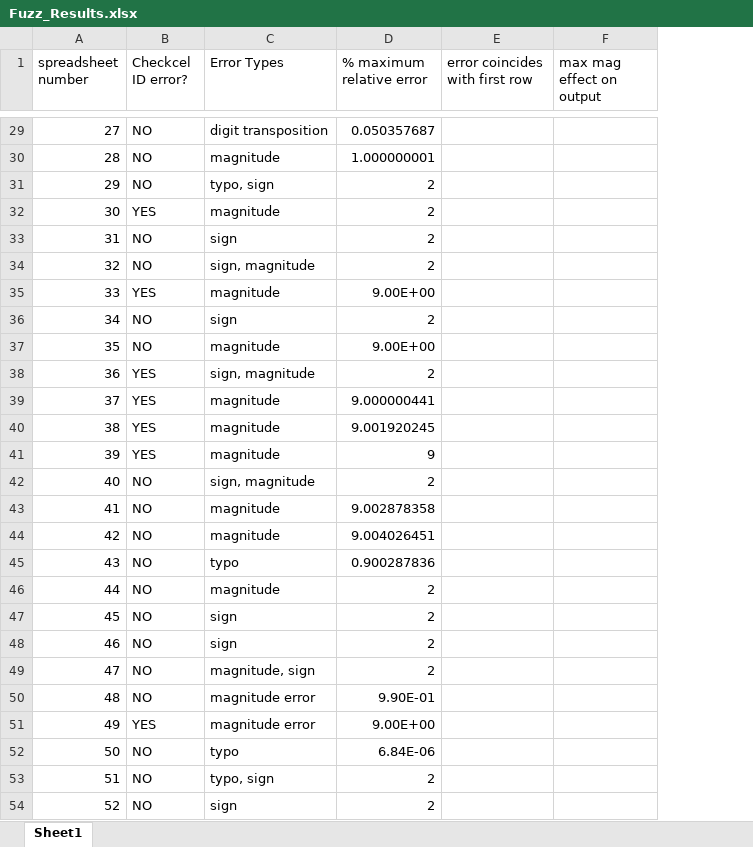
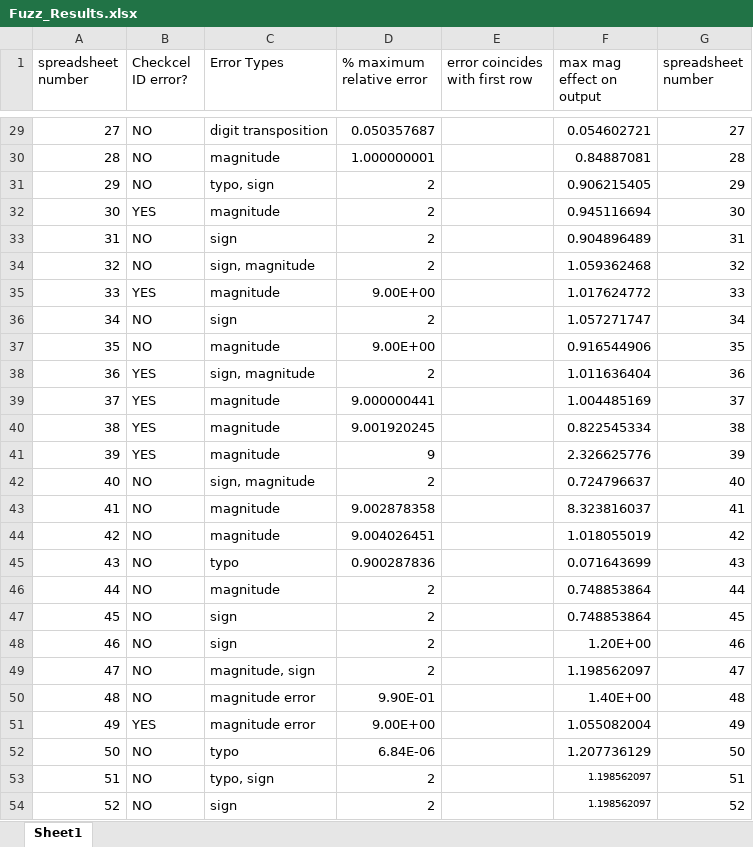
Before and after one commit to plasma-umass/DataDebug, an Excel workbook: PLDI-2012/raw_data/fuzz2/Fuzz_Results.xlsx, sheet Sheet1, drawn as a sheet; only a part is shown, gaps mark what is left out; values as stored, in another font and other column widths than the file's, no borders; the diff covers the shown part only; the diff names each change by its address in the sheet, - before the commit and + after, or states it on an @@ line.

```diff
--- a/PLDI-2012/raw_data/fuzz2/Fuzz_Results.xlsx (sheet Sheet1)
+++ b/PLDI-2012/raw_data/fuzz2/Fuzz_Results.xlsx (sheet Sheet1)
+column G (spreadsheet number), rows 29-54: 27 | 28 | 29 | 30 | 31 | 32 | 33 | 34 | 35 | 36 | 37 | 38 | 39 | 40 | 41 | 42 | 43 | 44 | 45 | 46 | 47 | 48 | 49 | 50 | 51 | 52
-F29 (max mag effect on output): (empty)
+F29 (max mag effect on output): 0.054602721
-F30 (max mag effect on output): (empty)
+F30 (max mag effect on output): 0.84887081
-F31 (max mag effect on output): (empty)
+F31 (max mag effect on output): 0.906215405
-F32 (max mag effect on output): (empty)
+F32 (max mag effect on output): 0.945116694
-F33 (max mag effect on output): (empty)
+F33 (max mag effect on output): 0.904896489
-F34 (max mag effect on output): (empty)
+F34 (max mag effect on output): 1.059362468
-F35 (max mag effect on output): (empty)
+F35 (max mag effect on output): 1.017624772
-F36 (max mag effect on output): (empty)
+F36 (max mag effect on output): 1.057271747
-F37 (max mag effect on output): (empty)
+F37 (max mag effect on output): 0.916544906
-F38 (max mag effect on output): (empty)
+F38 (max mag effect on output): 1.011636404
-F39 (max mag effect on output): (empty)
+F39 (max mag effect on output): 1.004485169
-F40 (max mag effect on output): (empty)
+F40 (max mag effect on output): 0.822545334
-F41 (max mag effect on output): (empty)
+F41 (max mag effect on output): 2.326625776
-F42 (max mag effect on output): (empty)
+F42 (max mag effect on output): 0.724796637
-F43 (max mag effect on output): (empty)
+F43 (max mag effect on output): 8.323816037
-F44 (max mag effect on output): (empty)
+F44 (max mag effect on output): 1.018055019
-F45 (max mag effect on output): (empty)
+F45 (max mag effect on output): 0.071643699
-F46:F47 (max mag effect on output): (empty)
+F46:F47 (max mag effect on output): 0.748853864
-F48 (max mag effect on output): (empty)
+F48 (max mag effect on output): 1.20E+00
-F49 (max mag effect on output): (empty)
+F49 (max mag effect on output): 1.198562097
-F50 (max mag effect on output): (empty)
+F50 (max mag effect on output): 1.40E+00
-F51 (max mag effect on output): (empty)
+F51 (max mag effect on output): 1.055082004
-F52 (max mag effect on output): (empty)
+F52 (max mag effect on output): 1.207736129
-F53:F54 (max mag effect on output): (empty)
+F53:F54 (max mag effect on output): 1.198562097
```
Also changed, not shown: 27 edited cells elsewhere in this sheet.
